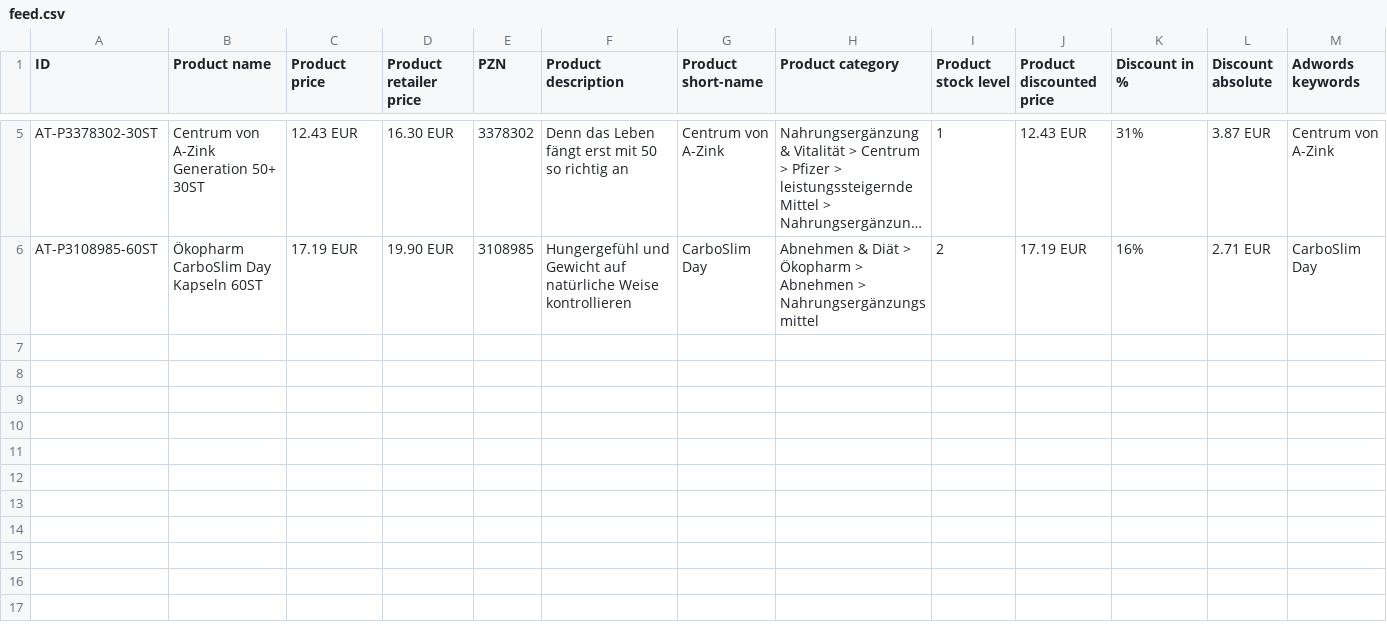
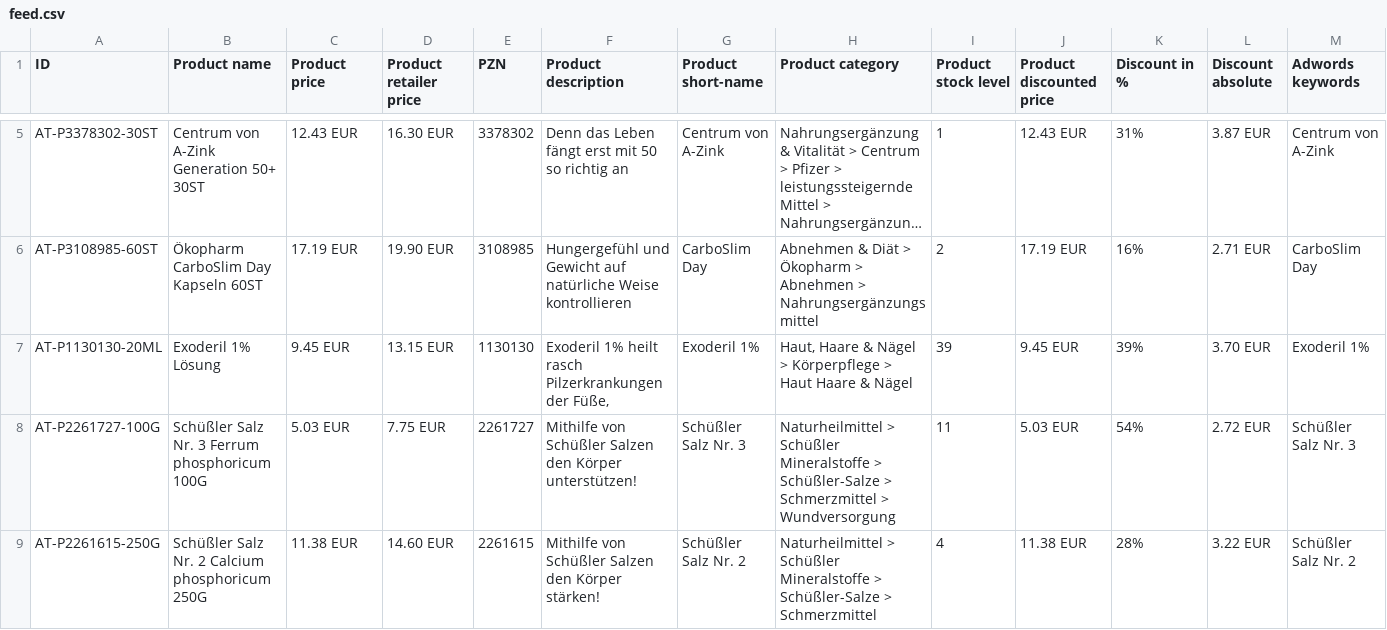
Before and after one commit to ztobs/Adword-API-Example, a CSV file: dist/feed.csv, drawn as a sheet; only a part is shown, gaps mark what is left out; long unchanged cells end in …; rows hold the shown columns only; the diff names each change by its address in the sheet, - before the commit and + after, or states it on an @@ line.

Commit message:
Fix errors from keywords

```diff
--- a/dist/feed.csv
+++ b/dist/feed.csv
+row 7: AT-P1130130-20ML | Exoderil 1% Lösung | 9.45 EUR | 13.15 EUR | 1130130 | Exoderil 1% heilt rasch Pilzerkrankungen der Füße, | Exoderil 1% | Haut, Haare & Nägel > Körperpflege > Haut Haare & Nägel | 39 | 9.45 EUR | 39% | 3.70 EUR | Exoderil 1%
+row 8: AT-P2261727-100G | Schüßler Salz Nr. 3 Ferrum phosphoricum 100G | 5.03 EUR | 7.75 EUR | 2261727 | Mithilfe von Schüßler Salzen den Körper unterstützen! | Schüßler Salz Nr. 3 | Naturheilmittel > Schüßler Mineralstoffe > Schüßler-Salze > Schmerzmittel > Wundversorgung | 11 | 5.03 EUR | 54% | 2.72 EUR | Schüßler Salz Nr. 3
+row 9: AT-P2261615-250G | Schüßler Salz Nr. 2 Calcium phosphoricum 250G | 11.38 EUR | 14.60 EUR | 2261615 | Mithilfe von Schüßler Salzen den Körper stärken! | Schüßler Salz Nr. 2 | Naturheilmittel > Schüßler Mineralstoffe > Schüßler-Salze > Schmerzmittel | 4 | 11.38 EUR | 28% | 3.22 EUR | Schüßler Salz Nr. 2
```
Also changed, not shown: 11 other files.
